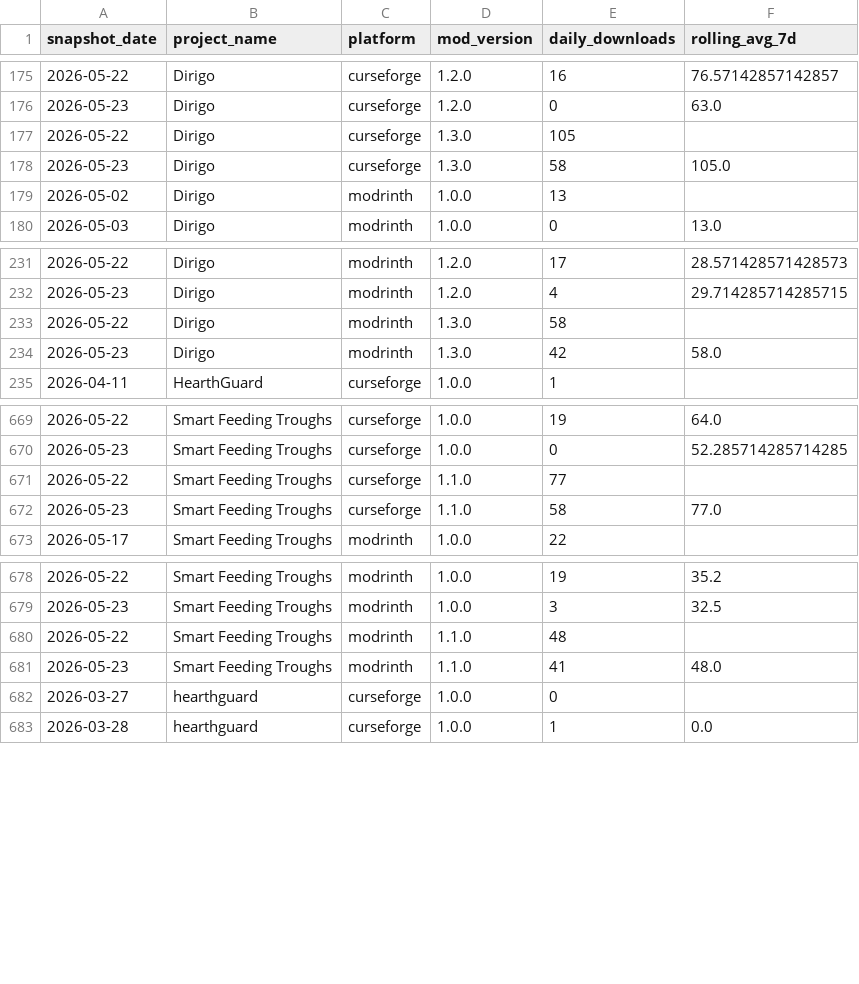
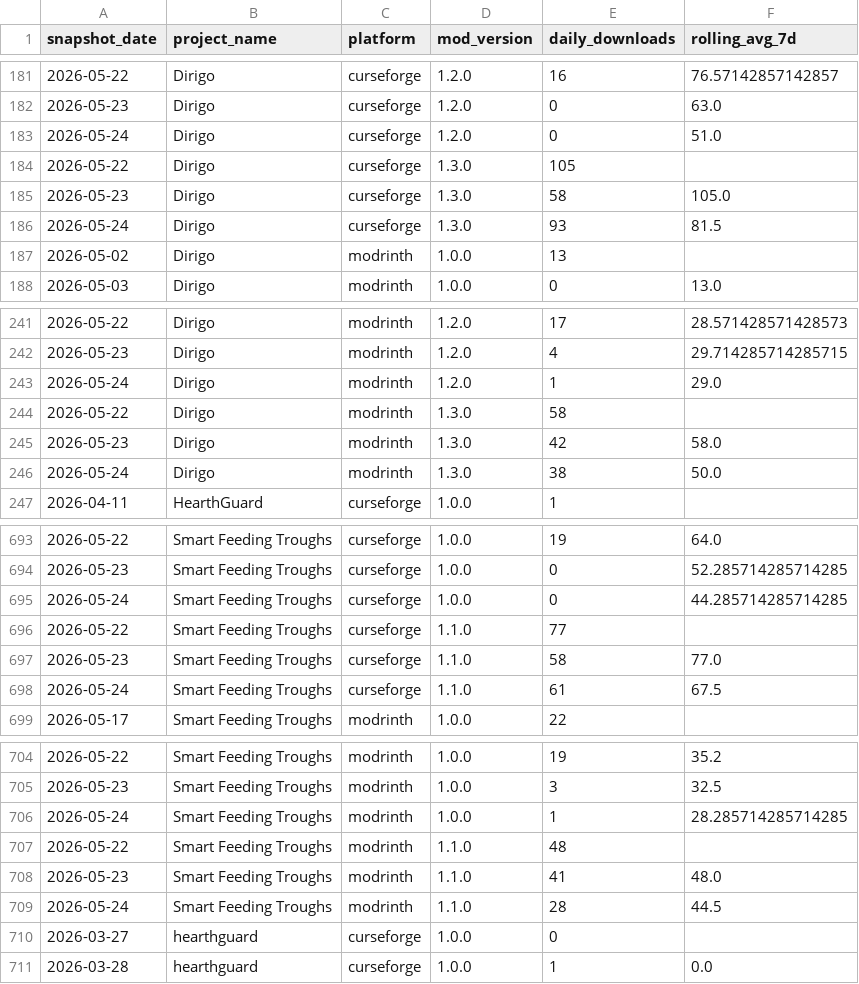
Before and after one commit to kingnhcomcast/modtracker, a CSV file: docs/daily_mod_version_totals.csv, drawn as a sheet; only a part is shown, gaps mark what is left out; the diff covers the shown part only; the diff names each change by its address in the sheet, - before the commit and + after, or states it on an @@ line.

```diff
--- a/docs/daily_mod_version_totals.csv
+++ b/docs/daily_mod_version_totals.csv
+row 183: 2026-05-24 | Dirigo | curseforge | 1.2.0 | 0 | 51.0
+row 186: 2026-05-24 | Dirigo | curseforge | 1.3.0 | 93 | 81.5
+row 243: 2026-05-24 | Dirigo | modrinth | 1.2.0 | 1 | 29.0
+row 246: 2026-05-24 | Dirigo | modrinth | 1.3.0 | 38 | 50.0
+row 695: 2026-05-24 | Smart Feeding Troughs | curseforge | 1.0.0 | 0 | 44.285714285714285
+row 698: 2026-05-24 | Smart Feeding Troughs | curseforge | 1.1.0 | 61 | 67.5
+row 706: 2026-05-24 | Smart Feeding Troughs | modrinth | 1.0.0 | 1 | 28.285714285714285
+row 709: 2026-05-24 | Smart Feeding Troughs | modrinth | 1.1.0 | 28 | 44.5
```
Also changed, not shown: 20 added rows elsewhere in this file, docs/daily_loader_totals.csv, docs/daily_mc_version_totals.csv, 46 other files.
